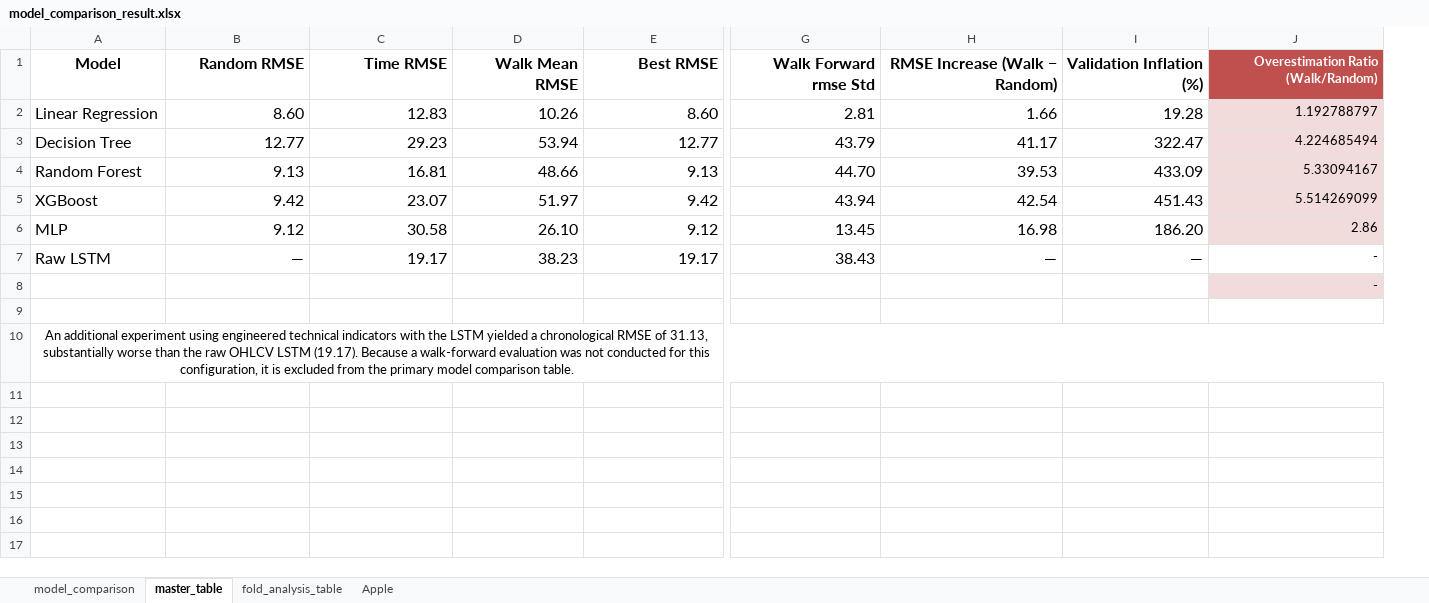
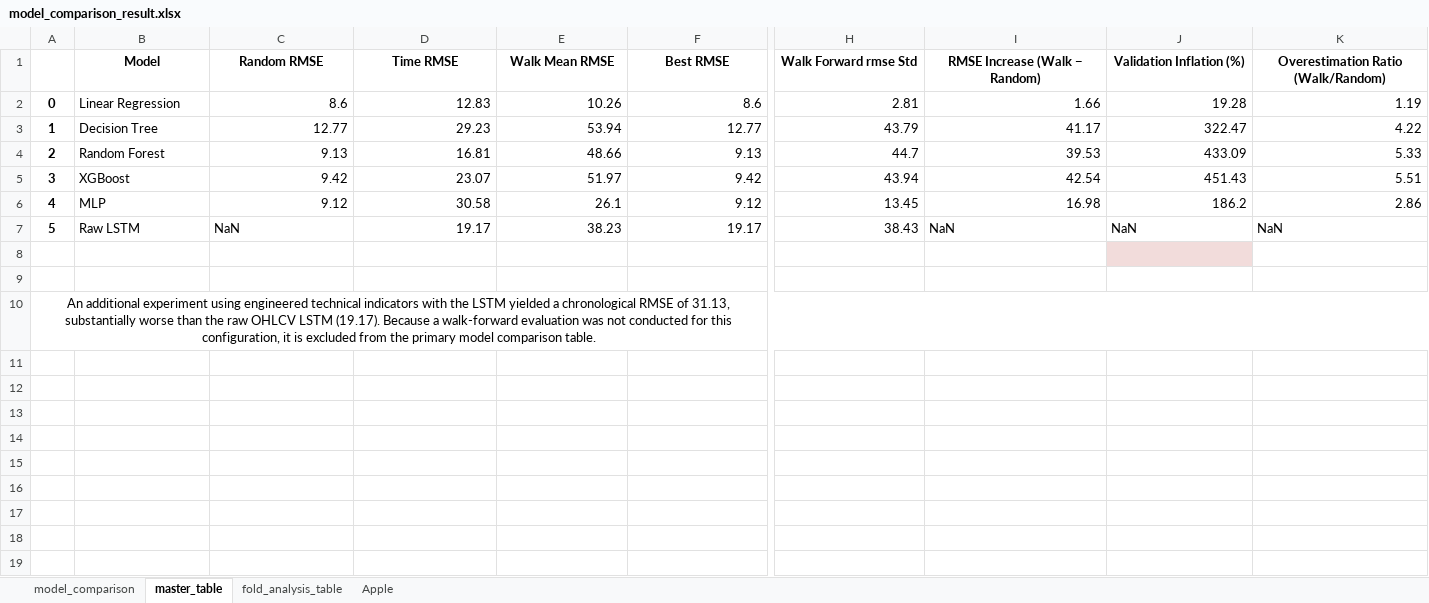
Before and after one commit to PrashantKhatiwada/STEM-Advance-Research-Project, an Excel workbook: outputs/model_comparison_result.xlsx, sheet master_table, drawn as a sheet; only a part is shown, gaps mark what is left out; values as stored, in another font and other column widths than the file's, no borders; table styles not drawn; removed rows and columns are numbered as before the commit, all else as after; rows hold the shown columns only; the diff covers the shown part only; the diff names each change by its address in the sheet, - before the commit and + after, or states it on an @@ line.

```diff
--- a/outputs/model_comparison_result.xlsx (sheet master_table)
+++ b/outputs/model_comparison_result.xlsx (sheet master_table)
+column A, rows 2-7: 0 | 1 | 2 | 3 | 4 | 5
@@ B1:J7 text size: smaller @@
-C1:K1 alignment: right
+C1:K1 alignment: center
@@ K1 fill: #C0504D → none, text colour: #FFFFFF → black @@
-C2 (Random RMSE): 8.60
+C2 (Random RMSE): 8.6
-F2 (Best RMSE): 8.60
+F2 (Best RMSE): 8.6
-K2: 1.192788797
+K2: 1.19
-K2:K6 fill: #F2DCDB
+K2:K6 fill: none
-K3: 4.224685494
+K3: 4.22
-H4 (Walk Forward rmse Std): 44.70
+H4 (Walk Forward rmse Std): 44.7
-K4: 5.33094167
+K4: 5.33
-K5: 5.514269099
+K5: 5.51
-E6 (Walk Mean RMSE): 26.10
+E6 (Walk Mean RMSE): 26.1
-J6 (Validation Inflation (%)): 186.20
+J6 (Validation Inflation (%)): 186.2
-C7 (Random RMSE): —
+C7 (Random RMSE): NaN
-C7 alignment: right
+C7 alignment: left
-I7 (RMSE Increase (Walk − Random)): —
+I7 (RMSE Increase (Walk − Random)): NaN
-I7:K7 alignment: right
+I7:K7 alignment: left
-J7 (Validation Inflation (%)): —
+J7 (Validation Inflation (%)): NaN
-K7: -
+K7: NaN
-row 8:  |  |  |  |  |  |  |  | -
-J8 fill: none
+J8 fill: #F2DCDB
-B9 (Model): An additional experiment using engineered technical indicators with the LSTM yielded a chronological RMSE of 31.13, substantially worse than the raw OHLCV LSTM (19.17). Because a walk-forward evaluation was not conducted for this configuration, it is excluded from the primary model comparison table.
+B9 (Model): (empty)
-A10:J10 merged
+row 10: An additional experiment using engineered technical indicators with the LSTM yielded a chronological RMSE of 31.13, substantially worse than the raw OHLCV LSTM (19.17). Because a walk-forward evaluation was not conducted for this configuration, it is excluded from the primary model comparison table.
+row 11: (empty)
+row 12: (empty)
+row 13: (empty)
+row 14: (empty)
+row 15: (empty)
+row 16: (empty)
+row 17: (empty)
+row 18: (empty)
+row 19: (empty)
```
Also changed, not shown: 6 added rows and cell formats elsewhere in this sheet, sheet Apple, formulas that keep their value, 11 other files.
